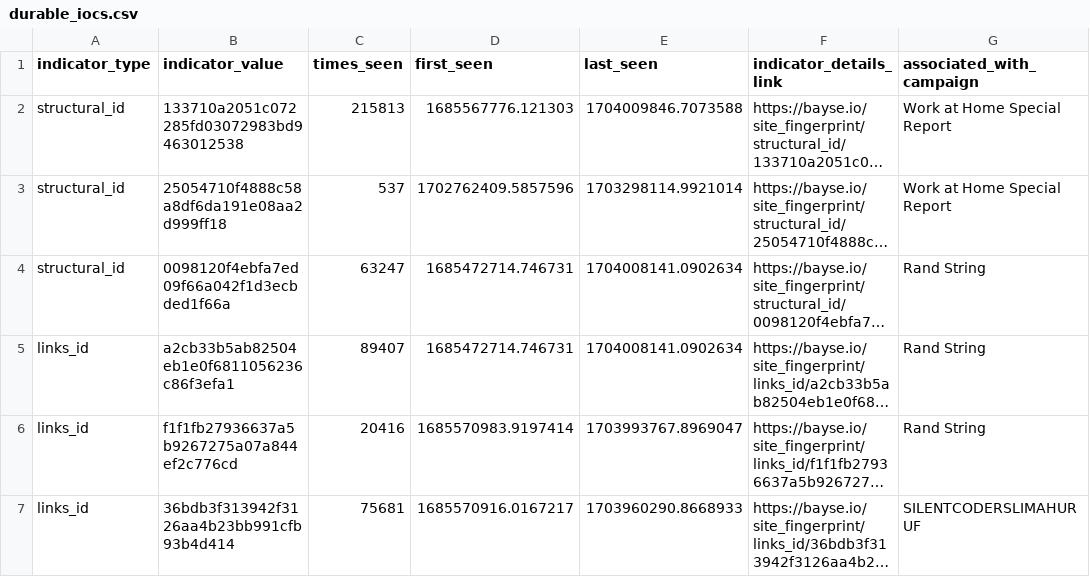
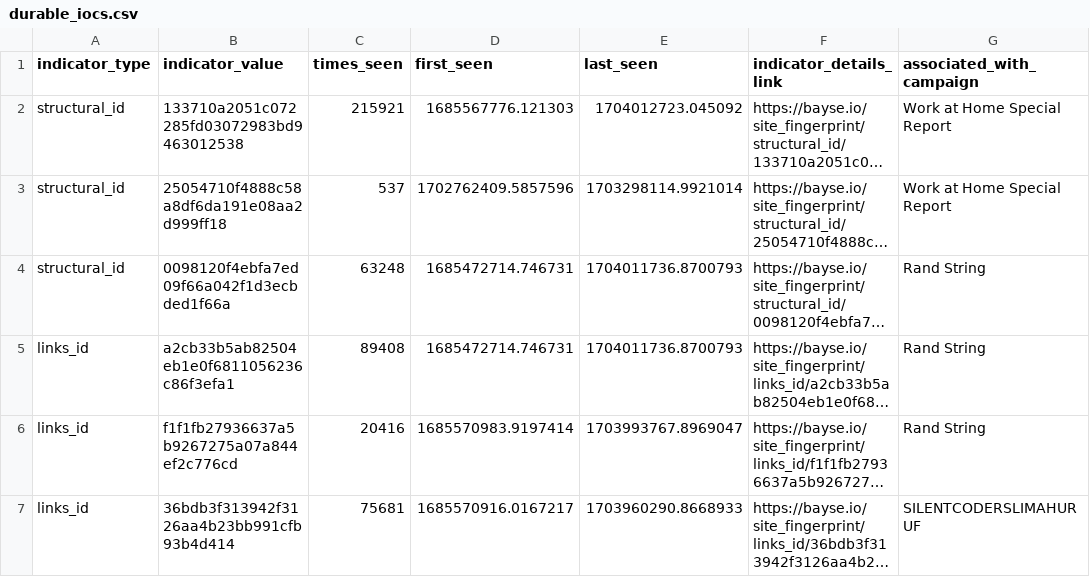
Before and after one commit to BayseIntelligence/durable_IOCs, a CSV file: durable_iocs.csv, drawn as a sheet; only a part is shown; long unchanged cells end in …; the diff covers the shown part only; the diff names each change by its address in the sheet, - before the commit and + after, or states it on an @@ line.

```diff
--- a/durable_iocs.csv
+++ b/durable_iocs.csv
-C2 (times_seen): 215813
+C2 (times_seen): 215921
-E2 (last_seen): 1704009846.7073588
+E2 (last_seen): 1704012723.045092
-C4 (times_seen): 63247
+C4 (times_seen): 63248
-E4:E5 (last_seen): 1704008141.0902634
+E4:E5 (last_seen): 1704011736.8700793
-C5 (times_seen): 89407
+C5 (times_seen): 89408
```
Also changed, not shown: 1 added row, 1 removed row and 16 edited cells elsewhere in this file.
